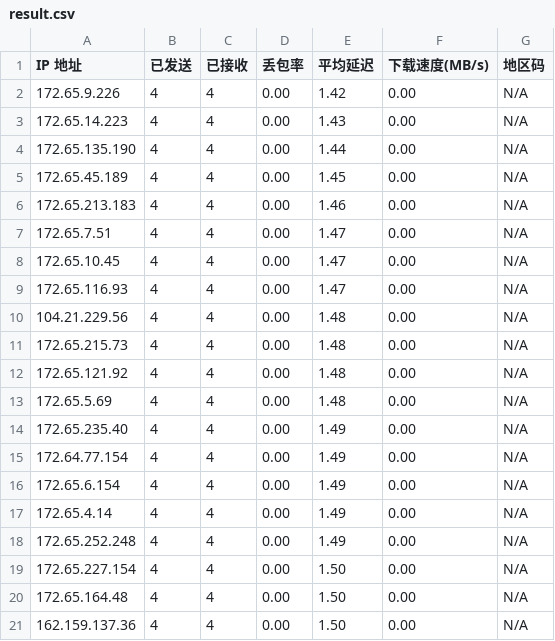
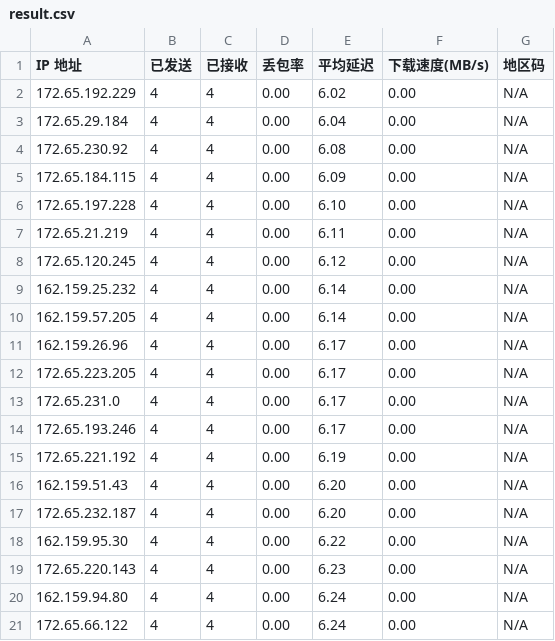
Before and after one commit to 18755192660/net, a CSV file: result.csv, drawn as a sheet.

```diff
--- a/result.csv
+++ b/result.csv
@@ -1,21 +1,21 @@
 IP 地址,已发送,已接收,丢包率,平均延迟,下载速度(MB/s),地区码
-172.65.9.226,4,4,0.00,1.42,0.00,N/A
-172.65.14.223,4,4,0.00,1.43,0.00,N/A
-172.65.135.190,4,4,0.00,1.44,0.00,N/A
-172.65.45.189,4,4,0.00,1.45,0.00,N/A
-172.65.213.183,4,4,0.00,1.46,0.00,N/A
-172.65.7.51,4,4,0.00,1.47,0.00,N/A
-172.65.10.45,4,4,0.00,1.47,0.00,N/A
-172.65.116.93,4,4,0.00,1.47,0.00,N/A
-104.21.229.56,4,4,0.00,1.48,0.00,N/A
-172.65.215.73,4,4,0.00,1.48,0.00,N/A
-172.65.121.92,4,4,0.00,1.48,0.00,N/A
-172.65.5.69,4,4,0.00,1.48,0.00,N/A
-172.65.235.40,4,4,0.00,1.49,0.00,N/A
-172.64.77.154,4,4,0.00,1.49,0.00,N/A
-172.65.6.154,4,4,0.00,1.49,0.00,N/A
-172.65.4.14,4,4,0.00,1.49,0.00,N/A
-172.65.252.248,4,4,0.00,1.49,0.00,N/A
-172.65.227.154,4,4,0.00,1.50,0.00,N/A
-172.65.164.48,4,4,0.00,1.50,0.00,N/A
-162.159.137.36,4,4,0.00,1.50,0.00,N/A
+172.65.192.229,4,4,0.00,6.02,0.00,N/A
+172.65.29.184,4,4,0.00,6.04,0.00,N/A
+172.65.230.92,4,4,0.00,6.08,0.00,N/A
+172.65.184.115,4,4,0.00,6.09,0.00,N/A
+172.65.197.228,4,4,0.00,6.10,0.00,N/A
+172.65.21.219,4,4,0.00,6.11,0.00,N/A
+172.65.120.245,4,4,0.00,6.12,0.00,N/A
+162.159.25.232,4,4,0.00,6.14,0.00,N/A
+162.159.57.205,4,4,0.00,6.14,0.00,N/A
+162.159.26.96,4,4,0.00,6.17,0.00,N/A
+172.65.223.205,4,4,0.00,6.17,0.00,N/A
+172.65.231.0,4,4,0.00,6.17,0.00,N/A
+172.65.193.246,4,4,0.00,6.17,0.00,N/A
+172.65.221.192,4,4,0.00,6.19,0.00,N/A
+162.159.51.43,4,4,0.00,6.20,0.00,N/A
+172.65.232.187,4,4,0.00,6.20,0.00,N/A
+162.159.95.30,4,4,0.00,6.22,0.00,N/A
+172.65.220.143,4,4,0.00,6.23,0.00,N/A
+162.159.94.80,4,4,0.00,6.24,0.00,N/A
+172.65.66.122,4,4,0.00,6.24,0.00,N/A
```
